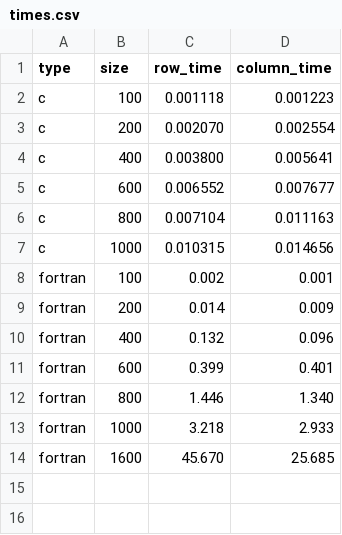
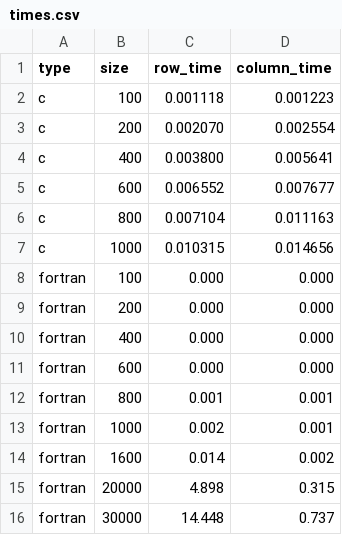
Before and after one commit to phasath/comp-alto-desempenho-1, a CSV file: times.csv, drawn as a sheet.

Commit message:
Merged times

```diff
--- a/times.csv
+++ b/times.csv
@@ -7,8 +7,10 @@ type, size, row_time, column_time
 "c", 1000, 0.010315, 0.014656
-"fortran", 100, 0.002, 0.001
-"fortran", 200, 0.014, 0.009
-"fortran", 400, 0.132, 0.096
-"fortran", 600, 0.399, 0.401
-"fortran", 800, 1.446, 1.340
-"fortran", 1000, 3.218, 2.933
-"fortran", 1600, 45.670, 25.685
+"fortran", 100, 0.000, 0.000
+"fortran", 200, 0.000, 0.000
+"fortran", 400, 0.000, 0.000
+"fortran", 600, 0.000, 0.000
+"fortran", 800, 0.001, 0.001
+"fortran", 1000, 0.002, 0.001
+"fortran", 1600, 0.014, 0.002
+"fortran", 20000, 4.898, 0.315
+"fortran", 30000, 14.448, 0.737
```
